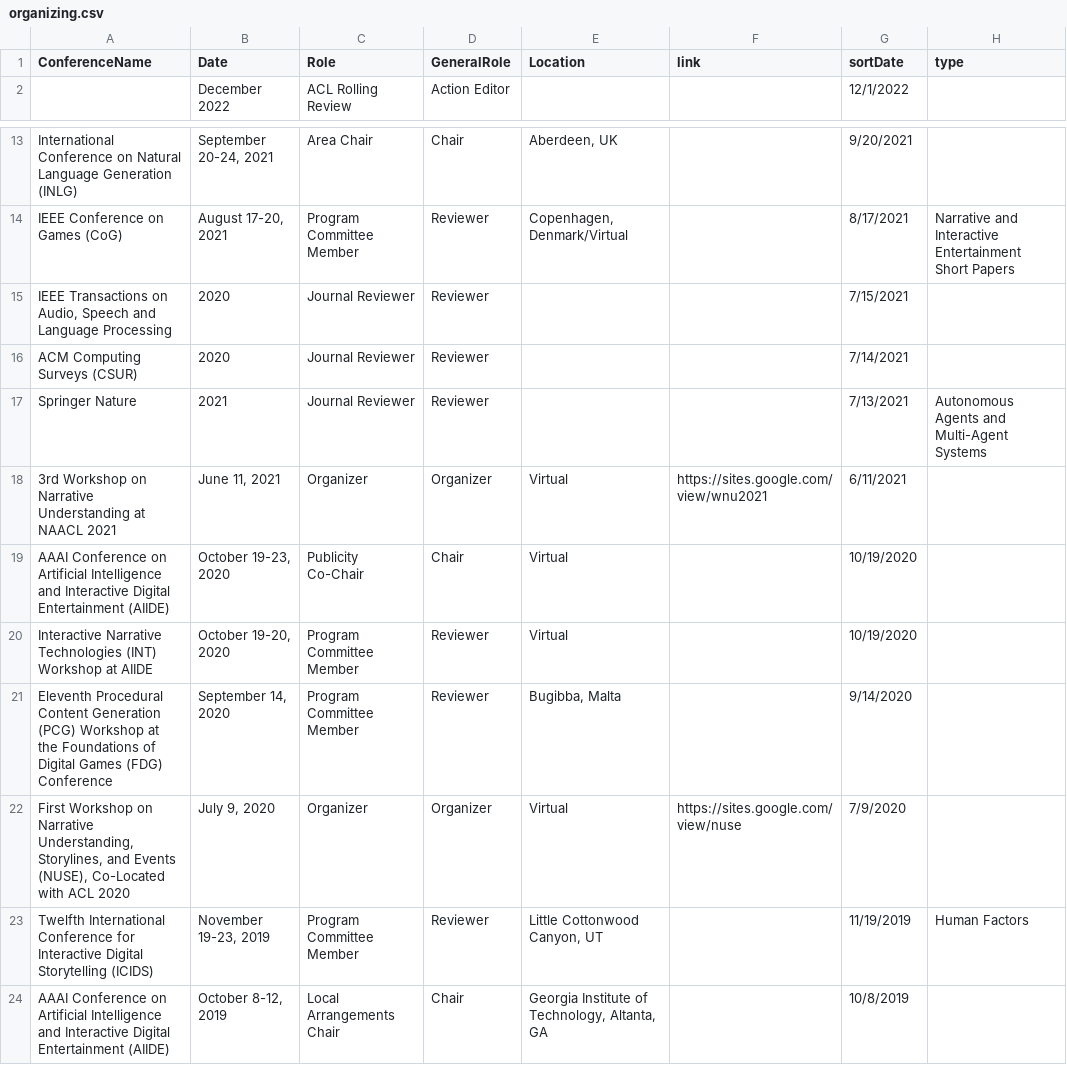
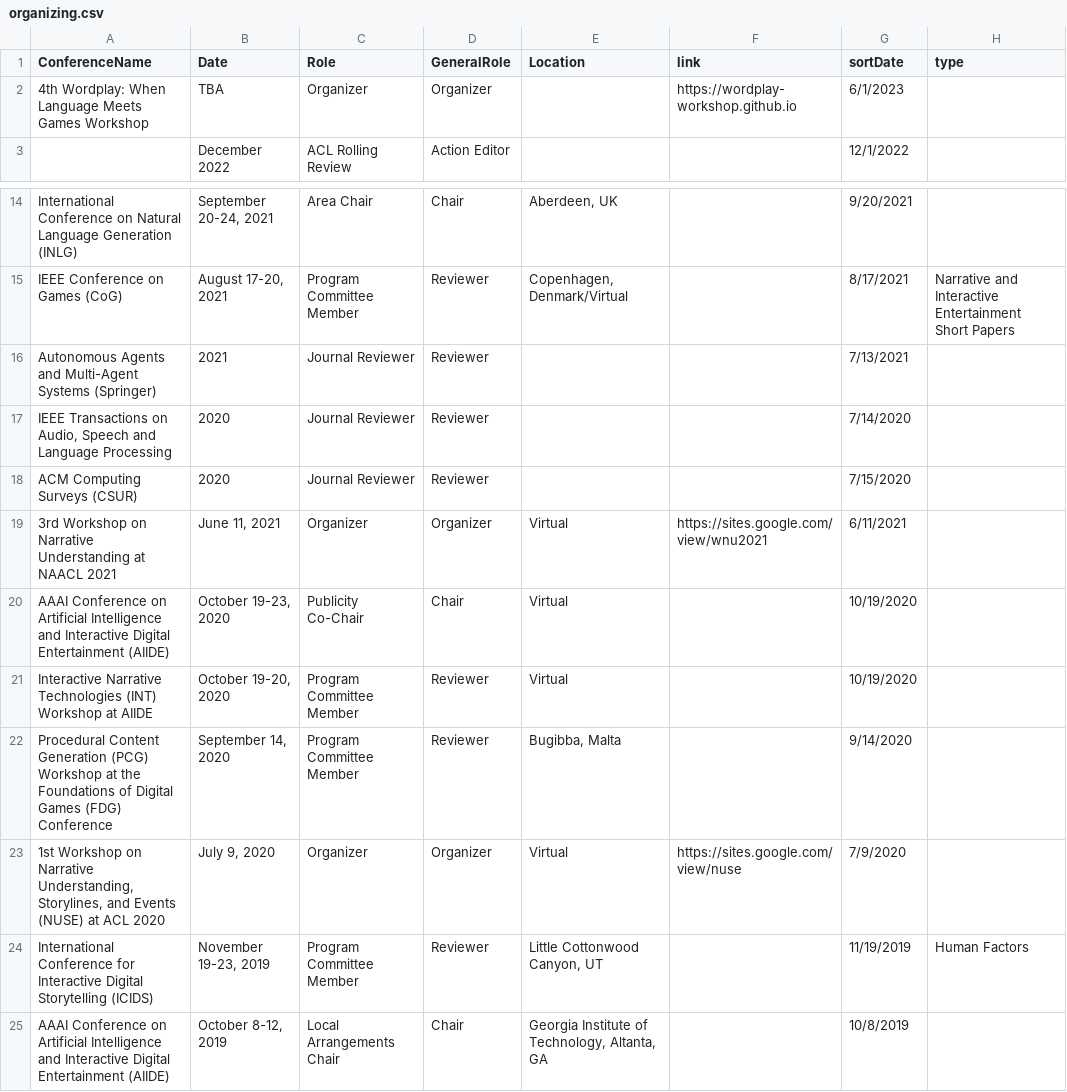
Before and after one commit to lara-martin/CV, a CSV file: cv/organizing.csv, drawn as a sheet; only a part is shown, gaps mark what is left out.

```diff
--- a/cv/organizing.csv
+++ b/cv/organizing.csv
@@ -1,2 +1,3 @@
 ConferenceName,Date,Role,GeneralRole,Location,link,sortDate,type
+4th Wordplay: When Language Meets Games Workshop,TBA,Organizer,Organizer,,https://wordplay-workshop.github.io,6/1/2023,
 ,December 2022,ACL Rolling Review,Action Editor,,,12/1/2022,
@@ -14,5 +15,5 @@ International Conference on Natural Language Generation (INLG),"September 20-24,
 IEEE Conference on Games (CoG),"August 17-20, 2021",Program Committee Member,Reviewer,"Copenhagen, Denmark/Virtual",,8/17/2021,Narrative and Interactive Entertainment Short Papers
-"IEEE Transactions on Audio, Speech and Language Processing",2020,Journal Reviewer,Reviewer,,,7/15/2021,
-ACM Computing Surveys (CSUR),2020,Journal Reviewer,Reviewer,,,7/14/2021,
-Springer Nature,2021,Journal Reviewer,Reviewer,,,7/13/2021,Autonomous Agents and Multi-Agent Systems
+Autonomous Agents and Multi-Agent Systems (Springer),2021,Journal Reviewer,Reviewer,,,7/13/2021,
+"IEEE Transactions on Audio, Speech and Language Processing",2020,Journal Reviewer,Reviewer,,,7/14/2020,
+ACM Computing Surveys (CSUR),2020,Journal Reviewer,Reviewer,,,7/15/2020,
 3rd Workshop on Narrative Understanding at NAACL 2021,"June 11, 2021",Organizer,Organizer,Virtual,https://sites.google.com/view/wnu2021,6/11/2021,
@@ -20,5 +21,5 @@ AAAI Conference on Artificial Intelligence and Interactive Digital Entertainment
 Interactive Narrative Technologies (INT) Workshop at AIIDE,"October 19-20, 2020",Program Committee Member,Reviewer,Virtual,,10/19/2020,
-Eleventh Procedural Content Generation (PCG) Workshop at the Foundations of Digital Games (FDG) Conference,"September 14, 2020",Program Committee Member,Reviewer,"Bugibba, Malta",,9/14/2020,
-"First Workshop on Narrative Understanding, Storylines, and Events (NUSE), Co-Located with ACL 2020","July 9, 2020",Organizer,Organizer,Virtual,https://sites.google.com/view/nuse,7/9/2020,
-Twelfth International Conference for Interactive Digital Storytelling (ICIDS),"November 19-23, 2019",Program Committee Member,Reviewer,"Little Cottonwood Canyon, UT",,11/19/2019,Human Factors
+Procedural Content Generation (PCG) Workshop at the Foundations of Digital Games (FDG) Conference,"September 14, 2020",Program Committee Member,Reviewer,"Bugibba, Malta",,9/14/2020,
+"1st Workshop on Narrative Understanding, Storylines, and Events (NUSE) at ACL 2020","July 9, 2020",Organizer,Organizer,Virtual,https://sites.google.com/view/nuse,7/9/2020,
+International Conference for Interactive Digital Storytelling (ICIDS),"November 19-23, 2019",Program Committee Member,Reviewer,"Little Cottonwood Canyon, UT",,11/19/2019,Human Factors
 AAAI Conference on Artificial Intelligence and Interactive Digital Entertainment (AIIDE),"October 8-12, 2019",Local Arrangements Chair,Chair,"Georgia Institute of Technology, Altanta, GA",,10/8/2019,
```
Also changed, not shown: cv/presentations.csv, 8 other files.
